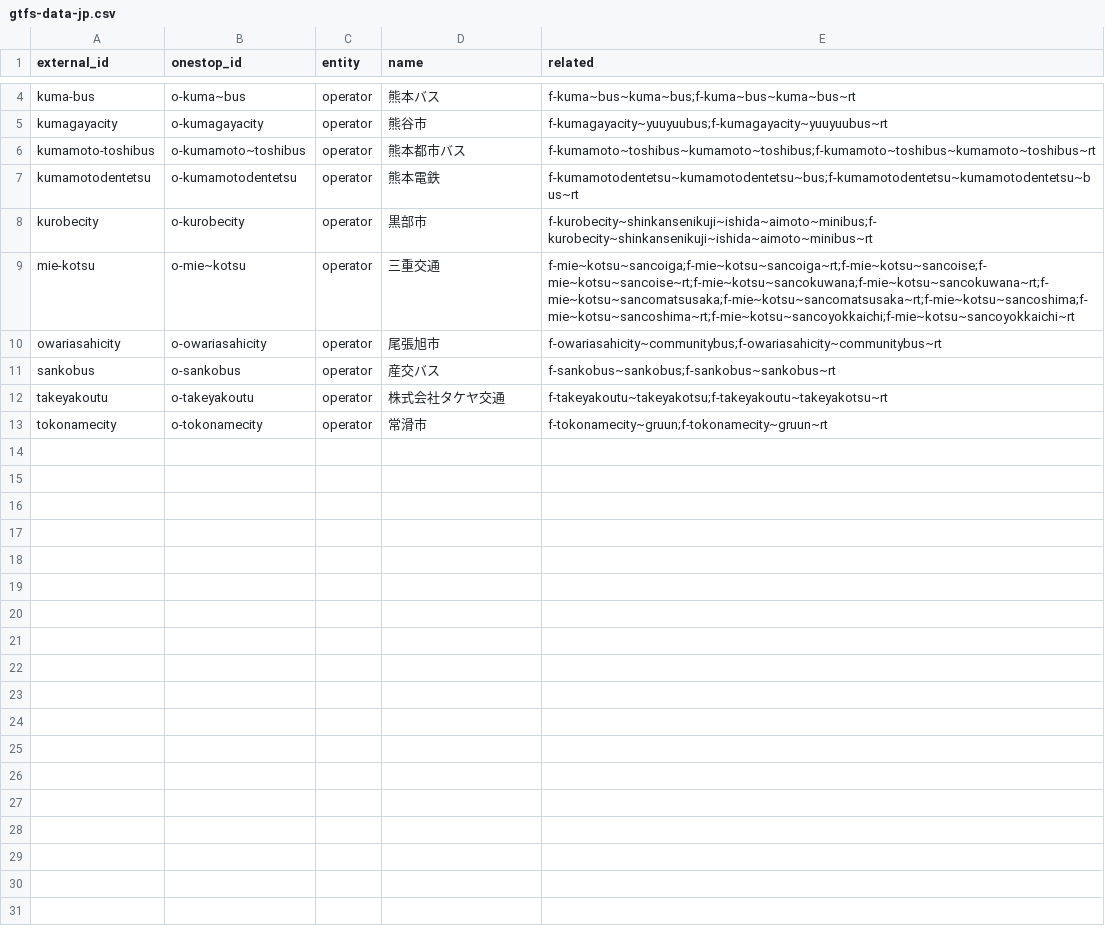
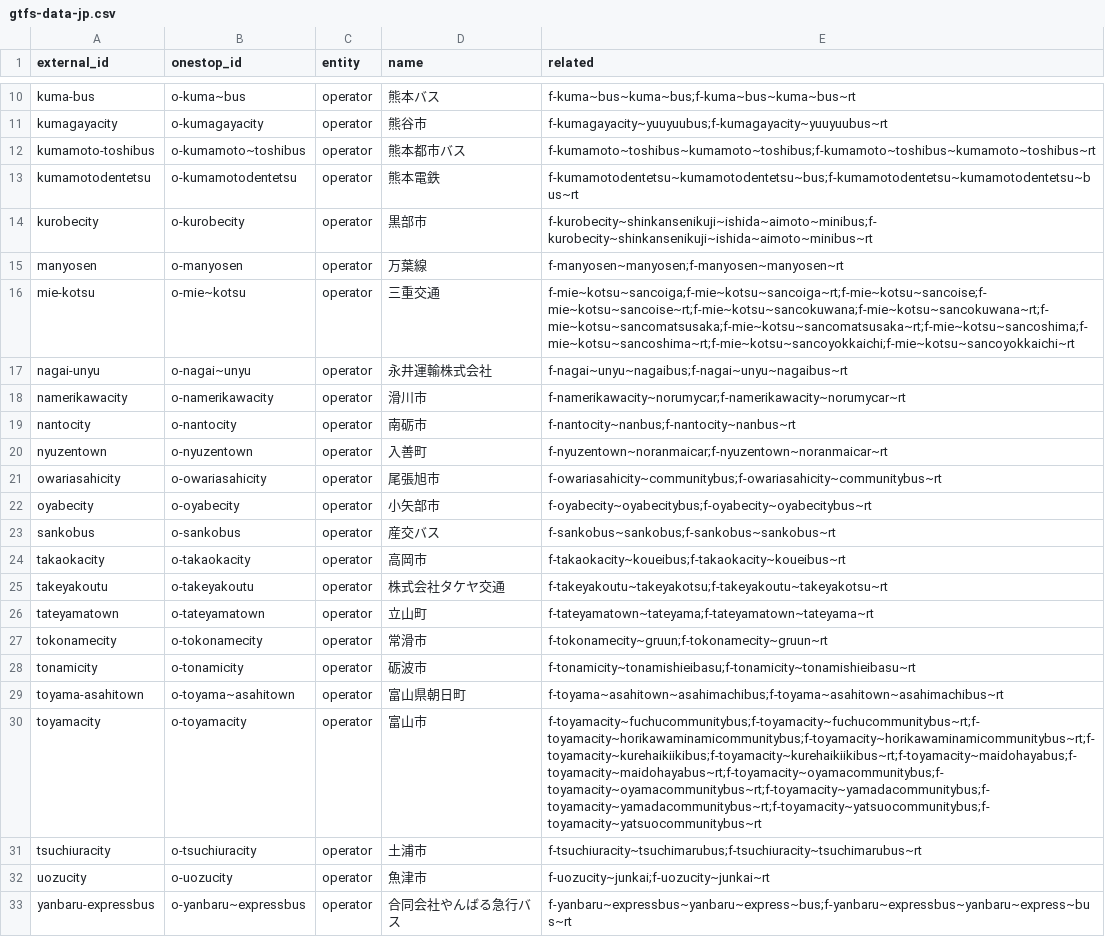
Before and after one commit to transitland/transitland-atlas, a CSV file: crosswalks/gtfs-data-jp.csv, drawn as a sheet; only a part is shown, gaps mark what is left out; the diff covers the shown part only.

```diff
--- a/crosswalks/gtfs-data-jp.csv
+++ b/crosswalks/gtfs-data-jp.csv
@@ -8,6 +14,20 @@ kumamotodentetsu,o-kumamotodentetsu,operator,熊本電鉄,f-kumamotodentetsu~kum
 kurobecity,o-kurobecity,operator,黒部市,f-kurobecity~shinkansenikuji~ishida~aimoto~minibus;f-kurobecity~shinkansenikuji~ishida~aimoto~minibus~rt
+manyosen,o-manyosen,operator,万葉線,f-manyosen~manyosen;f-manyosen~manyosen~rt
 mie-kotsu,o-mie~kotsu,operator,三重交通,f-mie~kotsu~sancoiga;f-mie~kotsu~sancoiga~rt;f-mie~kotsu~sancoise;f-mie~kotsu~sancoise~rt;f-mie~kotsu~sancokuwana;f-mie~kotsu~sancokuwana~rt;f-mie~kotsu~sancomatsusaka;f-mie~kotsu~sancomatsusaka~rt;f-mie~kotsu~sancoshima;f-mie~kotsu~sancoshima~rt;f-mie~kotsu~sancoyokkaichi;f-mie~kotsu~sancoyokkaichi~rt
+nagai-unyu,o-nagai~unyu,operator,永井運輸株式会社,f-nagai~unyu~nagaibus;f-nagai~unyu~nagaibus~rt
+namerikawacity,o-namerikawacity,operator,滑川市,f-namerikawacity~norumycar;f-namerikawacity~norumycar~rt
+nantocity,o-nantocity,operator,南砺市,f-nantocity~nanbus;f-nantocity~nanbus~rt
+nyuzentown,o-nyuzentown,operator,入善町,f-nyuzentown~noranmaicar;f-nyuzentown~noranmaicar~rt
 owariasahicity,o-owariasahicity,operator,尾張旭市,f-owariasahicity~communitybus;f-owariasahicity~communitybus~rt
+oyabecity,o-oyabecity,operator,小矢部市,f-oyabecity~oyabecitybus;f-oyabecity~oyabecitybus~rt
 sankobus,o-sankobus,operator,産交バス,f-sankobus~sankobus;f-sankobus~sankobus~rt
+takaokacity,o-takaokacity,operator,高岡市,f-takaokacity~koueibus;f-takaokacity~koueibus~rt
 takeyakoutu,o-takeyakoutu,operator,株式会社タケヤ交通,f-takeyakoutu~takeyakotsu;f-takeyakoutu~takeyakotsu~rt
+tateyamatown,o-tateyamatown,operator,立山町,f-tateyamatown~tateyama;f-tateyamatown~tateyama~rt
 tokonamecity,o-tokonamecity,operator,常滑市,f-tokonamecity~gruun;f-tokonamecity~gruun~rt
+tonamicity,o-tonamicity,operator,砺波市,f-tonamicity~tonamishieibasu;f-tonamicity~tonamishieibasu~rt
+toyama-asahitown,o-toyama~asahitown,operator,富山県朝日町,f-toyama~asahitown~asahimachibus;f-toyama~asahitown~asahimachibus~rt
+toyamacity,o-toyamacity,operator,富山市,f-toyamacity~fuchucommunitybus;f-toyamacity~fuchucommunitybus~rt;f-toyamacity~horikawaminamicommunitybus;f-toyamacity~horikawaminamicommunitybus~rt;f-toyamacity~kurehaikiikibus;f-toyamacity~kurehaikiikibus~rt;f-toyamacity~maidohayabus;f-toyamacity~maidohayabus~rt;f-toyamacity~oyamacommunitybus;f-toyamacity~oyamacommunitybus~rt;f-toyamacity~yamadacommunitybus;f-toyamacity~yamadacommunitybus~rt;f-toyamacity~yatsuocommunitybus;f-toyamacity~yatsuocommunitybus~rt
+tsuchiuracity,o-tsuchiuracity,operator,土浦市,f-tsuchiuracity~tsuchimarubus;f-tsuchiuracity~tsuchimarubus~rt
+uozucity,o-uozucity,operator,魚津市,f-uozucity~junkai;f-uozucity~junkai~rt
+yanbaru-expressbus,o-yanbaru~expressbus,operator,合同会社やんばる急行バス,f-yanbaru~expressbus~yanbaru~express~bus;f-yanbaru~expressbus~yanbaru~express~bus~rt
```
Also changed, not shown: 6 added rows elsewhere in this file, crosswalks/odpt.csv.
